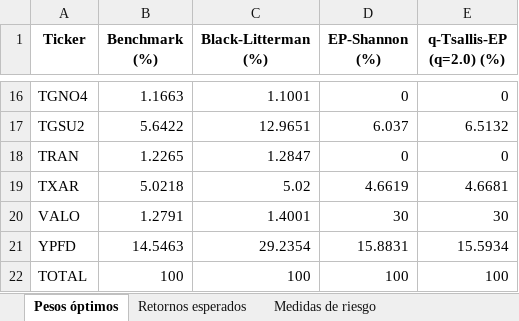
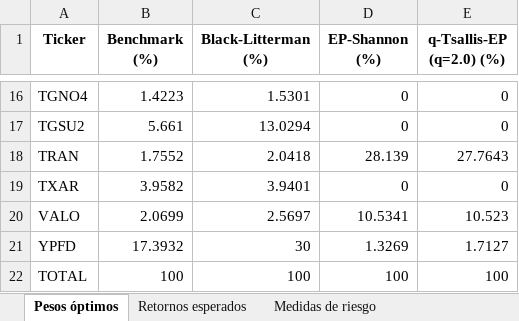
Before and after one commit to rodrigocorvalan93/non_extensive_q_entropy_pooling, an Excel workbook: resultados_log.xlsx, sheet Pesos óptimos, drawn as a sheet; only a part is shown, gaps mark what is left out; values as stored, in another font and other column widths than the file's, no borders; the diff covers the shown part only; the diff names each change by its address in the sheet, - before the commit and + after, or states it on an @@ line.

```diff
--- a/resultados_log.xlsx (sheet Pesos óptimos)
+++ b/resultados_log.xlsx (sheet Pesos óptimos)
-B16 (Benchmark (%)): 1.1663
+B16 (Benchmark (%)): 1.4223
-C16 (Black-Litterman (%)): 1.1001
+C16 (Black-Litterman (%)): 1.5301
-B17 (Benchmark (%)): 5.6422
+B17 (Benchmark (%)): 5.661
-C17 (Black-Litterman (%)): 12.9651
+C17 (Black-Litterman (%)): 13.0294
-D17 (EP-Shannon (%)): 6.037
+D17 (EP-Shannon (%)): 0
-E17 (q-Tsallis-EP (q=2.0) (%)): 6.5132
+E17 (q-Tsallis-EP (q=2.0) (%)): 0
-B18 (Benchmark (%)): 1.2265
+B18 (Benchmark (%)): 1.7552
-C18 (Black-Litterman (%)): 1.2847
+C18 (Black-Litterman (%)): 2.0418
-D18 (EP-Shannon (%)): 0
+D18 (EP-Shannon (%)): 28.139
-E18 (q-Tsallis-EP (q=2.0) (%)): 0
+E18 (q-Tsallis-EP (q=2.0) (%)): 27.7643
-B19 (Benchmark (%)): 5.0218
+B19 (Benchmark (%)): 3.9582
-C19 (Black-Litterman (%)): 5.02
+C19 (Black-Litterman (%)): 3.9401
-D19 (EP-Shannon (%)): 4.6619
+D19 (EP-Shannon (%)): 0
-E19 (q-Tsallis-EP (q=2.0) (%)): 4.6681
+E19 (q-Tsallis-EP (q=2.0) (%)): 0
-B20 (Benchmark (%)): 1.2791
+B20 (Benchmark (%)): 2.0699
-C20 (Black-Litterman (%)): 1.4001
+C20 (Black-Litterman (%)): 2.5697
-D20 (EP-Shannon (%)): 30
+D20 (EP-Shannon (%)): 10.5341
-E20 (q-Tsallis-EP (q=2.0) (%)): 30
+E20 (q-Tsallis-EP (q=2.0) (%)): 10.523
-B21 (Benchmark (%)): 14.5463
+B21 (Benchmark (%)): 17.3932
-C21 (Black-Litterman (%)): 29.2354
+C21 (Black-Litterman (%)): 30
-D21 (EP-Shannon (%)): 15.8831
+D21 (EP-Shannon (%)): 1.3269
-E21 (q-Tsallis-EP (q=2.0) (%)): 15.5934
+E21 (q-Tsallis-EP (q=2.0) (%)): 1.7127
```
Also changed, not shown: 1 added row, 1 removed row and 30 edited cells elsewhere in this sheet, sheet Retornos esperados, sheet Medidas de riesgo, resultados_oos.xlsx, resultados_simple.xlsx, 27 other files.
